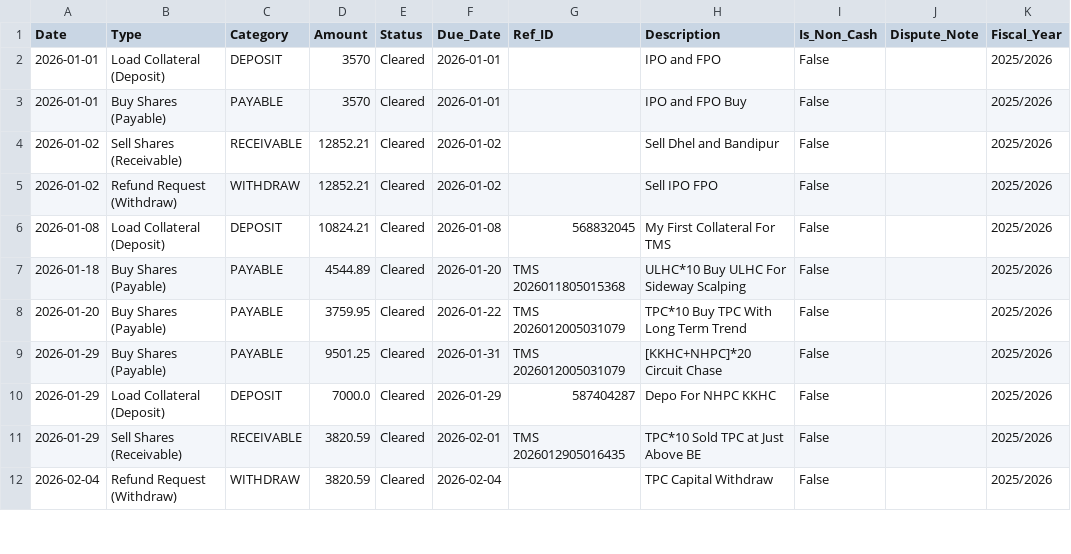
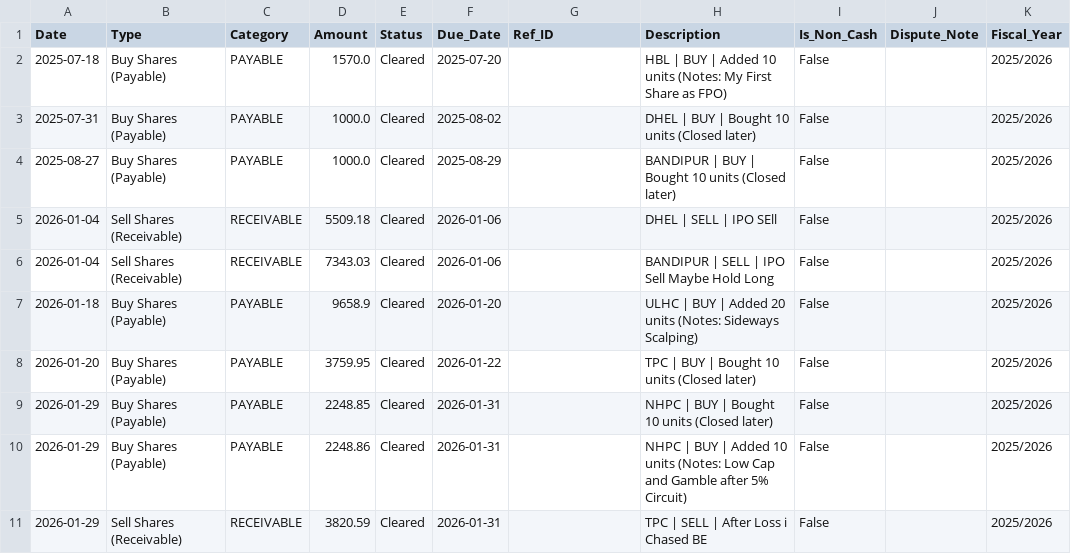
Before and after one commit to Jagdishsah/Copy-Paste, a CSV file: tms_ledger_master.csv, drawn as a sheet; only a part is shown; the diff covers the shown part only.

```diff
--- a/tms_ledger_master.csv
+++ b/tms_ledger_master.csv
@@ -1,12 +1,11 @@
 Date,Type,Category,Amount,Status,Due_Date,Ref_ID,Description,Is_Non_Cash,Dispute_Note,Fiscal_Year
-2026-01-01,Load Collateral (Deposit),DEPOSIT,3570,Cleared,2026-01-01,,IPO and FPO,False,,2025/2026
-2026-01-01,Buy Shares (Payable),PAYABLE,3570,Cleared,2026-01-01,,IPO and FPO Buy,False,,2025/2026
-2026-01-02,Sell Shares (Receivable),RECEIVABLE,12852.21,Cleared,2026-01-02,,Sell Dhel and Bandipur,False,,2025/2026
-2026-01-02,Refund Request (Withdraw),WITHDRAW,12852.21,Cleared,2026-01-02,,Sell IPO FPO,False,,2025/2026
-2026-01-08,Load Collateral (Deposit),DEPOSIT,10824.21,Cleared,2026-01-08,568832045,My First Collateral For TMS,False,,2025/2026
-2026-01-18,Buy Shares (Payable),PAYABLE,4544.89,Cleared,2026-01-20,TMS 2026011805015368,ULHC*10 Buy ULHC For Sideway Scalping,False,,2025/2026
-2026-01-20,Buy Shares (Payable),PAYABLE,3759.95,Cleared,2026-01-22,TMS 2026012005031079,TPC*10 Buy TPC With Long Term Trend,False,,2025/2026
-2026-01-29,Buy Shares (Payable),PAYABLE,9501.25,Cleared,2026-01-31,TMS 2026012005031079,[KKHC+NHPC]*20 Circuit Chase,False,,2025/2026
-2026-01-29,Load Collateral (Deposit),DEPOSIT,7000.0,Cleared,2026-01-29,587404287,Depo For NHPC KKHC,False,,2025/2026
-2026-01-29,Sell Shares (Receivable),RECEIVABLE,3820.59,Cleared,2026-02-01,TMS 2026012905016435,TPC*10 Sold TPC at Just Above BE,False,,2025/2026
-2026-02-04,Refund Request (Withdraw),WITHDRAW,3820.59,Cleared,2026-02-04,,TPC Capital Withdraw,False,,2025/2026
+2025-07-18,Buy Shares (Payable),PAYABLE,1570.0,Cleared,2025-07-20,,HBL | BUY | Added 10 units (Notes: My First Share as FPO),False,,2025/2026
+2025-07-31,Buy Shares (Payable),PAYABLE,1000.0,Cleared,2025-08-02,,DHEL | BUY | Bought 10 units (Closed later),False,,2025/2026
+2025-08-27,Buy Shares (Payable),PAYABLE,1000.0,Cleared,2025-08-29,,BANDIPUR | BUY | Bought 10 units (Closed later),False,,2025/2026
+2026-01-04,Sell Shares (Receivable),RECEIVABLE,5509.18,Cleared,2026-01-06,,DHEL | SELL | IPO SEll,False,,2025/2026
+2026-01-04,Sell Shares (Receivable),RECEIVABLE,7343.03,Cleared,2026-01-06,,BANDIPUR | SELL | IPO Sell Maybe Hold Long,False,,2025/2026
+2026-01-18,Buy Shares (Payable),PAYABLE,9658.9,Cleared,2026-01-20,,ULHC | BUY | Added 20 units (Notes: Sideways Scalping),False,,2025/2026
+2026-01-20,Buy Shares (Payable),PAYABLE,3759.95,Cleared,2026-01-22,,TPC | BUY | Bought 10 units (Closed later),False,,2025/2026
+2026-01-29,Buy Shares (Payable),PAYABLE,2248.85,Cleared,2026-01-31,,NHPC | BUY | Bought 10 units (Closed later),False,,2025/2026
+2026-01-29,Buy Shares (Payable),PAYABLE,2248.86,Cleared,2026-01-31,,NHPC | BUY | Added 10 units (Notes: Low Cap and Gamble after 5% Circuit),False,,2025/2026
+2026-01-29,Sell Shares (Receivable),RECEIVABLE,3820.59,Cleared,2026-01-31,,TPC | SELL | After Loss i Chased BE,False,,2025/2026
```
Also changed, not shown: 7 added rows, 2 removed rows and 11 edited cells elsewhere in this file, 1 other file.
